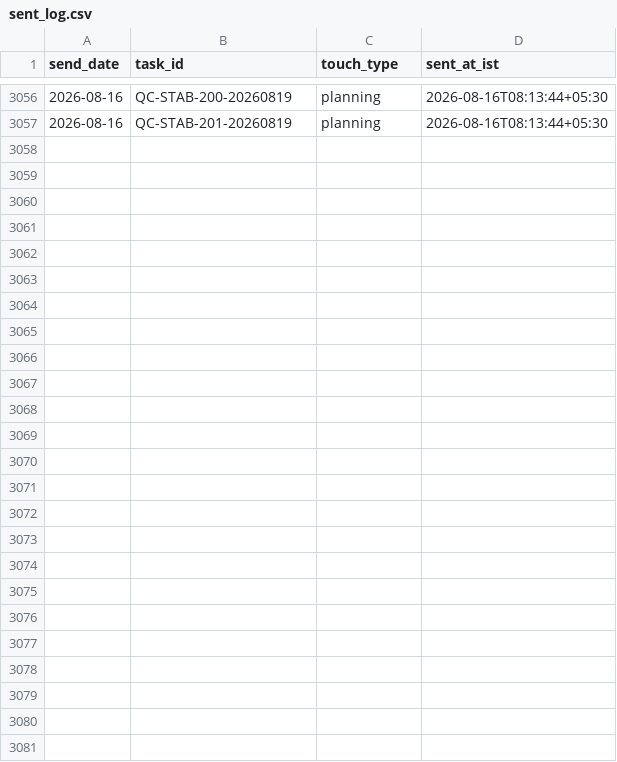
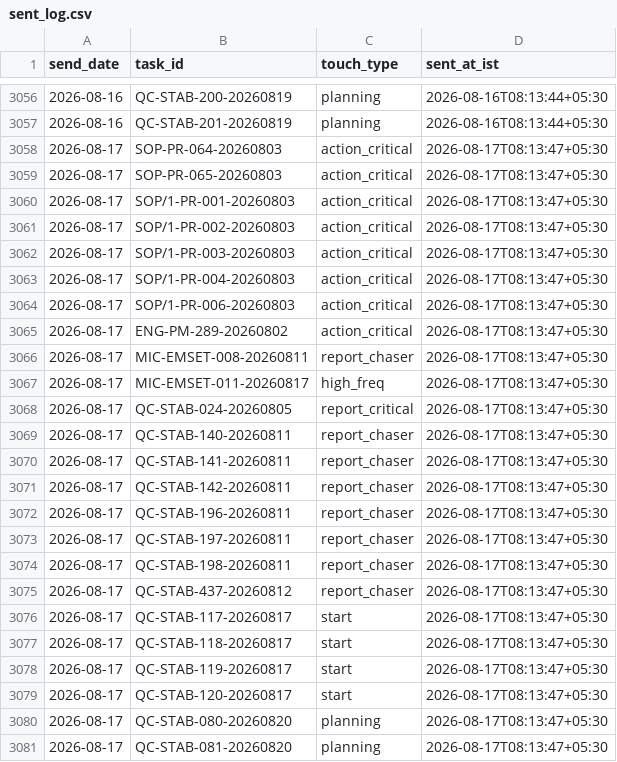
Before and after one commit to Pharchem/enicar-master-reminder, a CSV file: sent-log/sent_log.csv, drawn as a sheet; only a part is shown, gaps mark what is left out; the diff names each change by its address in the sheet, - before the commit and + after, or states it on an @@ line.

Commit message:
reminder run 2026-08-17: update sent-log

```diff
--- a/sent-log/sent_log.csv
+++ b/sent-log/sent_log.csv
+row 3058: 2026-08-17 | SOP-PR-064-20260803 | action_critical | 2026-08-17T08:13:47+05:30
+row 3059: 2026-08-17 | SOP-PR-065-20260803 | action_critical | 2026-08-17T08:13:47+05:30
+row 3060: 2026-08-17 | SOP/1-PR-001-20260803 | action_critical | 2026-08-17T08:13:47+05:30
+row 3061: 2026-08-17 | SOP/1-PR-002-20260803 | action_critical | 2026-08-17T08:13:47+05:30
+row 3062: 2026-08-17 | SOP/1-PR-003-20260803 | action_critical | 2026-08-17T08:13:47+05:30
+row 3063: 2026-08-17 | SOP/1-PR-004-20260803 | action_critical | 2026-08-17T08:13:47+05:30
+row 3064: 2026-08-17 | SOP/1-PR-006-20260803 | action_critical | 2026-08-17T08:13:47+05:30
+row 3065: 2026-08-17 | ENG-PM-289-20260802 | action_critical | 2026-08-17T08:13:47+05:30
+row 3066: 2026-08-17 | MIC-EMSET-008-20260811 | report_chaser | 2026-08-17T08:13:47+05:30
+row 3067: 2026-08-17 | MIC-EMSET-011-20260817 | high_freq | 2026-08-17T08:13:47+05:30
+row 3068: 2026-08-17 | QC-STAB-024-20260805 | report_critical | 2026-08-17T08:13:47+05:30
+row 3069: 2026-08-17 | QC-STAB-140-20260811 | report_chaser | 2026-08-17T08:13:47+05:30
+row 3070: 2026-08-17 | QC-STAB-141-20260811 | report_chaser | 2026-08-17T08:13:47+05:30
+row 3071: 2026-08-17 | QC-STAB-142-20260811 | report_chaser | 2026-08-17T08:13:47+05:30
+row 3072: 2026-08-17 | QC-STAB-196-20260811 | report_chaser | 2026-08-17T08:13:47+05:30
+row 3073: 2026-08-17 | QC-STAB-197-20260811 | report_chaser | 2026-08-17T08:13:47+05:30
+row 3074: 2026-08-17 | QC-STAB-198-20260811 | report_chaser | 2026-08-17T08:13:47+05:30
+row 3075: 2026-08-17 | QC-STAB-437-20260812 | report_chaser | 2026-08-17T08:13:47+05:30
+row 3076: 2026-08-17 | QC-STAB-117-20260817 | start | 2026-08-17T08:13:47+05:30
+row 3077: 2026-08-17 | QC-STAB-118-20260817 | start | 2026-08-17T08:13:47+05:30
+row 3078: 2026-08-17 | QC-STAB-119-20260817 | start | 2026-08-17T08:13:47+05:30
+row 3079: 2026-08-17 | QC-STAB-120-20260817 | start | 2026-08-17T08:13:47+05:30
+row 3080: 2026-08-17 | QC-STAB-080-20260820 | planning | 2026-08-17T08:13:47+05:30
+row 3081: 2026-08-17 | QC-STAB-081-20260820 | planning | 2026-08-17T08:13:47+05:30
```
